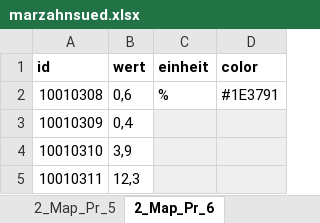
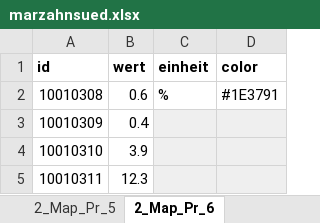
Before and after one commit to technologiestiftung/bezirksregionenprofile-daten, an Excel workbook: data-input/marzahnsued.xlsx, sheet 2_Map_Pr_6, drawn as a sheet; values as stored, in another font and other column widths than the file's, no borders; the diff names each change by its address in the sheet, - before the commit and + after, or states it on an @@ line.

```diff
--- a/data-input/marzahnsued.xlsx (sheet 2_Map_Pr_6)
+++ b/data-input/marzahnsued.xlsx (sheet 2_Map_Pr_6)
-B2 (wert): 0,6
+B2 (wert): 0.6
-B3 (wert): 0,4
+B3 (wert): 0.4
-B4 (wert): 3,9
+B4 (wert): 3.9
-B5 (wert): 12,3
+B5 (wert): 12.3
```
Also changed, not shown: sheet datenblatt, sheet 2_Map_Pr_5, sheet 3_Map_Pr_2, sheet 3_Map_Pr_3, sheet 3_Map_Pr_4, sheet 3_Map_Pr_1, 6 more sheets, other sheet tabs, formulas that keep their value, data-input/hellersdorfsued-nurkid.xlsx, 15 other files.
